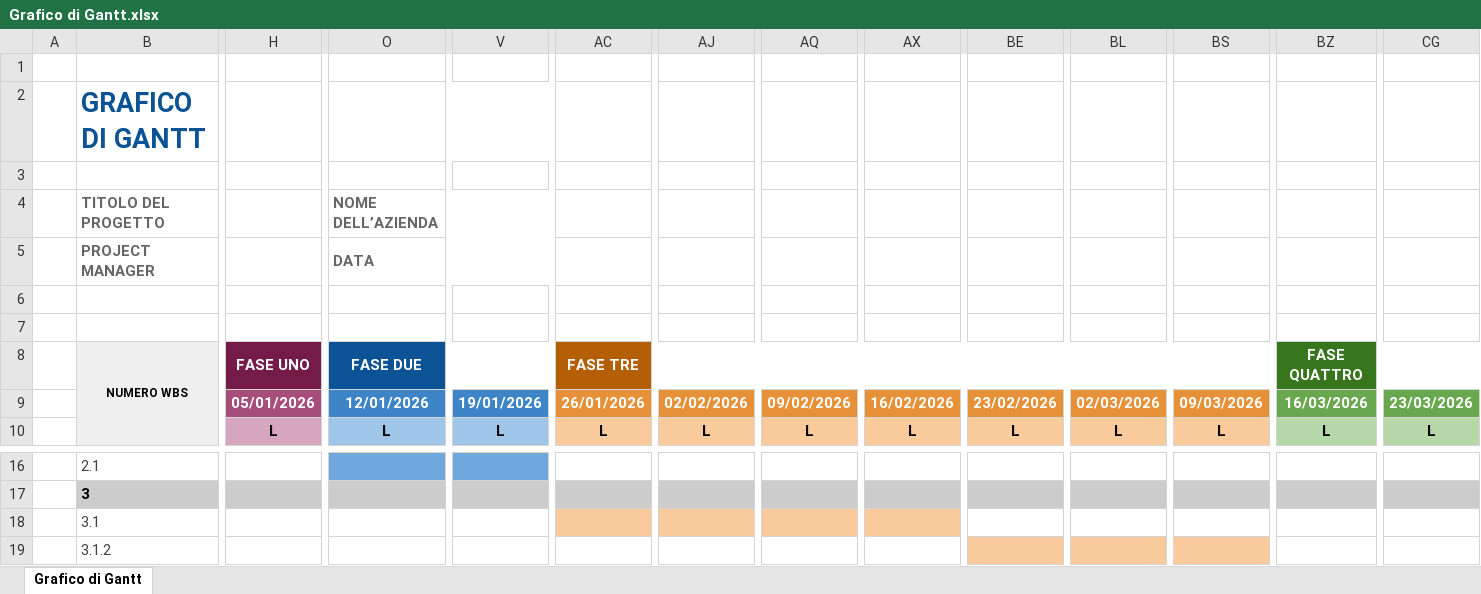
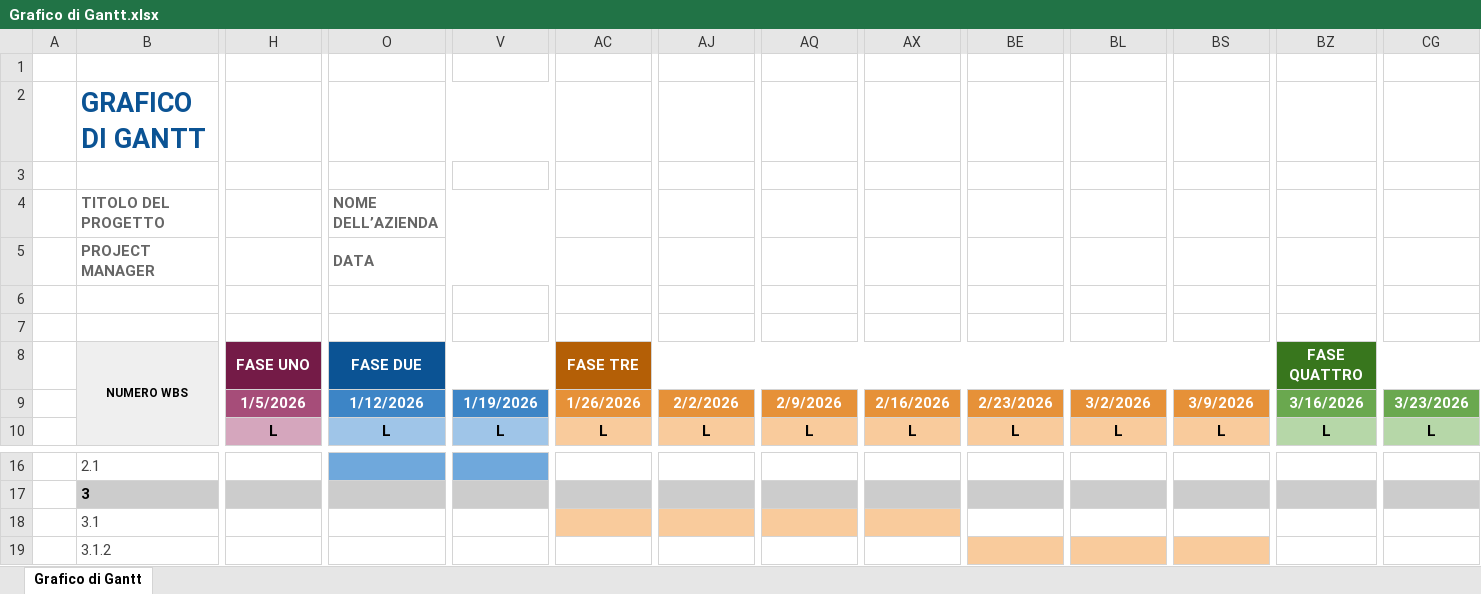
Before and after one commit to barchiii/ProgettoRobot, an Excel workbook: Grafico di Gantt.xlsx, sheet Grafico di Gantt, drawn as a sheet; only a part is shown, gaps mark what is left out; values as stored, in another font and other column widths than the file's, no borders; charts and pictures not drawn; the diff covers the shown part only; the diff names each change by its address in the sheet, - before the commit and + after, or states it on an @@ line.

```diff
--- a/Grafico di Gantt.xlsx (sheet Grafico di Gantt)
+++ b/Grafico di Gantt.xlsx (sheet Grafico di Gantt)
-H9: 05/01/2026
+H9: 1/5/2026
-O9 (NOME DELL’AZIENDA): 12/01/2026
+O9 (NOME DELL’AZIENDA): 1/12/2026
-V9: 19/01/2026
+V9: 1/19/2026
-AC9: 26/01/2026
+AC9: 1/26/2026
-AJ9: 02/02/2026
+AJ9: 2/2/2026
-AQ9: 09/02/2026
+AQ9: 2/9/2026
-AX9: 16/02/2026
+AX9: 2/16/2026
-BE9: 23/02/2026
+BE9: 2/23/2026
-BL9: 02/03/2026
+BL9: 3/2/2026
-BS9: 09/03/2026
+BS9: 3/9/2026
-BZ9: 16/03/2026
+BZ9: 3/16/2026
-CG9: 23/03/2026
+CG9: 3/23/2026
```
Also changed, not shown: 2 edited cells elsewhere in this sheet, charts or pictures.
